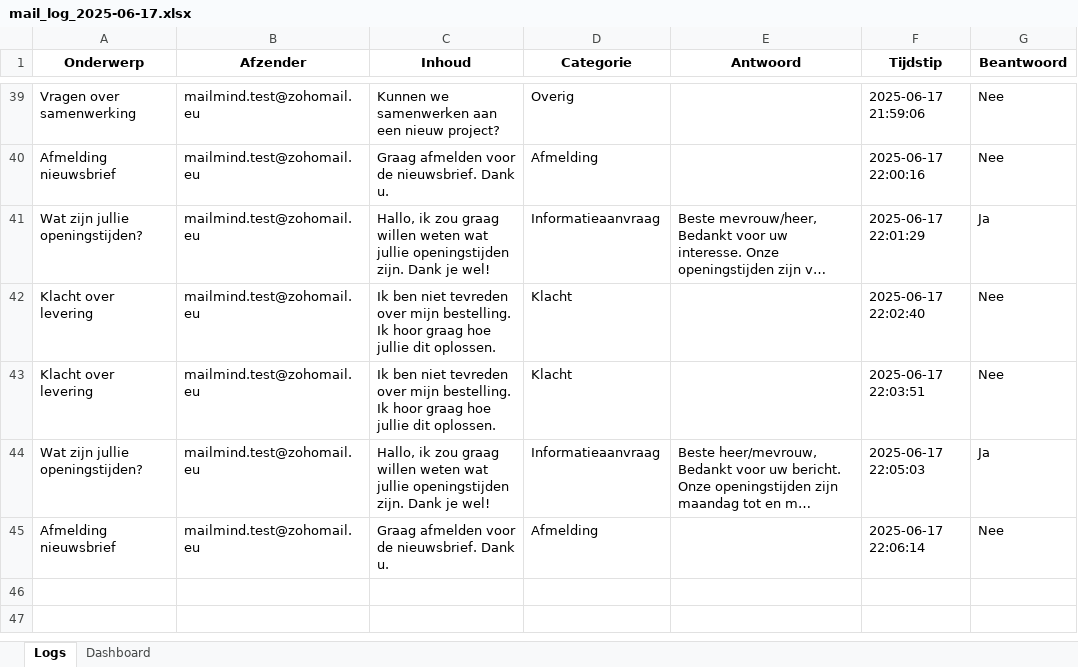
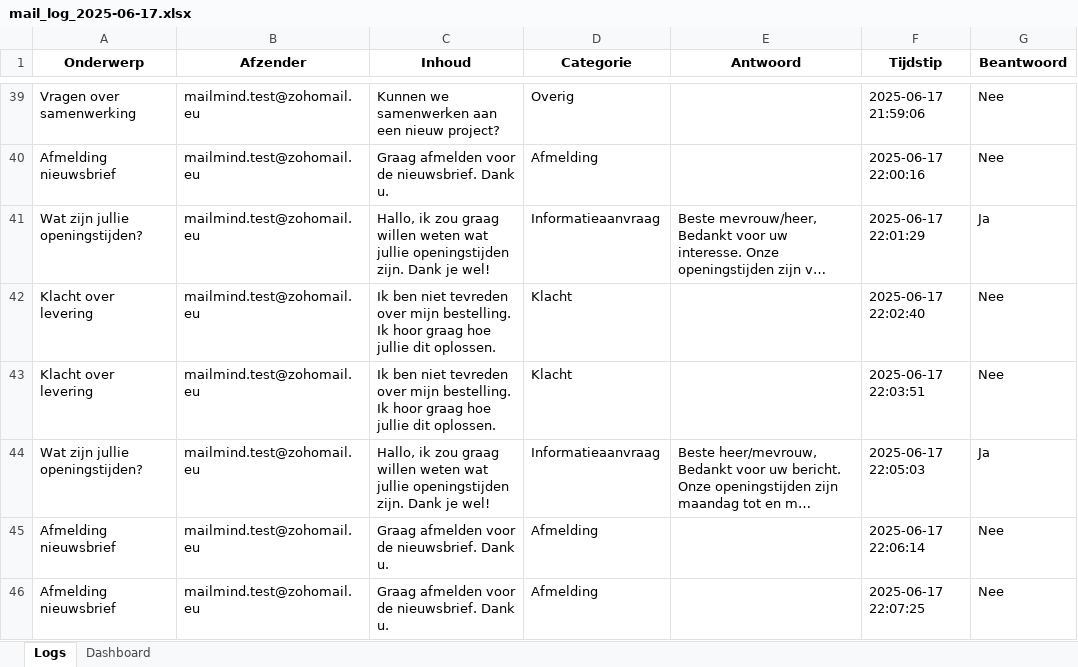
Before and after one commit to MailMind-app/streamlit-dashboard, an Excel workbook: logs/mail_log_2025-06-17.xlsx, sheet Logs, drawn as a sheet; only a part is shown, gaps mark what is left out; long unchanged cells end in …; values as stored, in another font and other column widths than the file's, no borders; conditional formats not drawn; the diff names each change by its address in the sheet, - before the commit and + after, or states it on an @@ line.

Commit message:
Automatische test-sync: 2025-06-17 22:08:15

```diff
--- a/logs/mail_log_2025-06-17.xlsx (sheet Logs)
+++ b/logs/mail_log_2025-06-17.xlsx (sheet Logs)
+row 46: Afmelding nieuwsbrief | mailmind.test@zohomail.eu | Graag afmelden voor de nieuwsbrief. Dank u. | Afmelding |  | 2025-06-17 22:07:25 | Nee
```
Also changed, not shown: sheet Dashboard.
